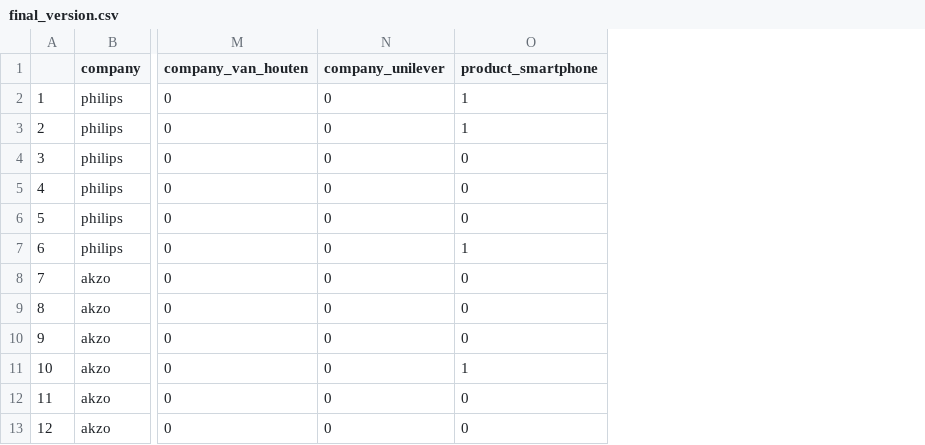
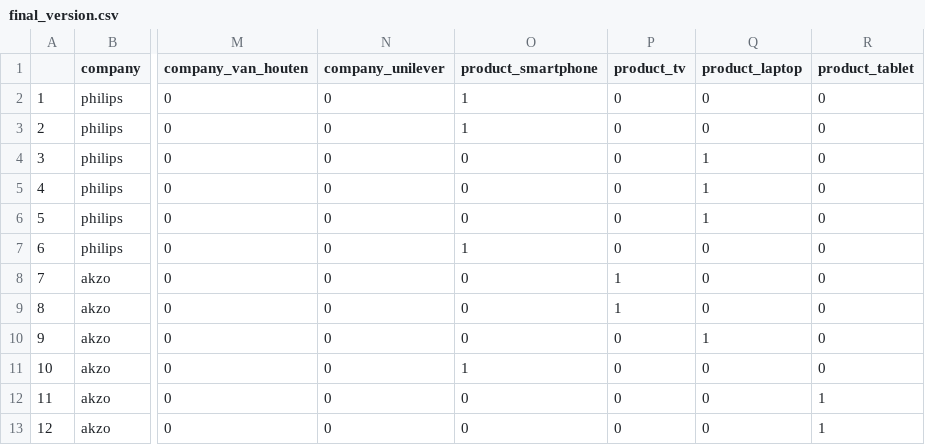
Before and after one commit to bbense/data_science_exercises, a CSV file: cleaning/final_version.csv, drawn as a sheet; only a part is shown, gaps mark what is left out; the diff names each change by its address in the sheet, - before the commit and + after, or states it on an @@ line.

```diff
--- a/cleaning/final_version.csv
+++ b/cleaning/final_version.csv
+column P (product_tv), rows 2-13: 0 | 0 | 0 | 0 | 0 | 0 | 1 | 1 | 0 | 0 | 0 | 0
+column Q (product_laptop), rows 2-13: 0 | 0 | 1 | 1 | 1 | 0 | 0 | 0 | 1 | 0 | 0 | 0
+column R (product_tablet), rows 2-13: 0 | 0 | 0 | 0 | 0 | 0 | 0 | 0 | 0 | 0 | 1 | 1
```
